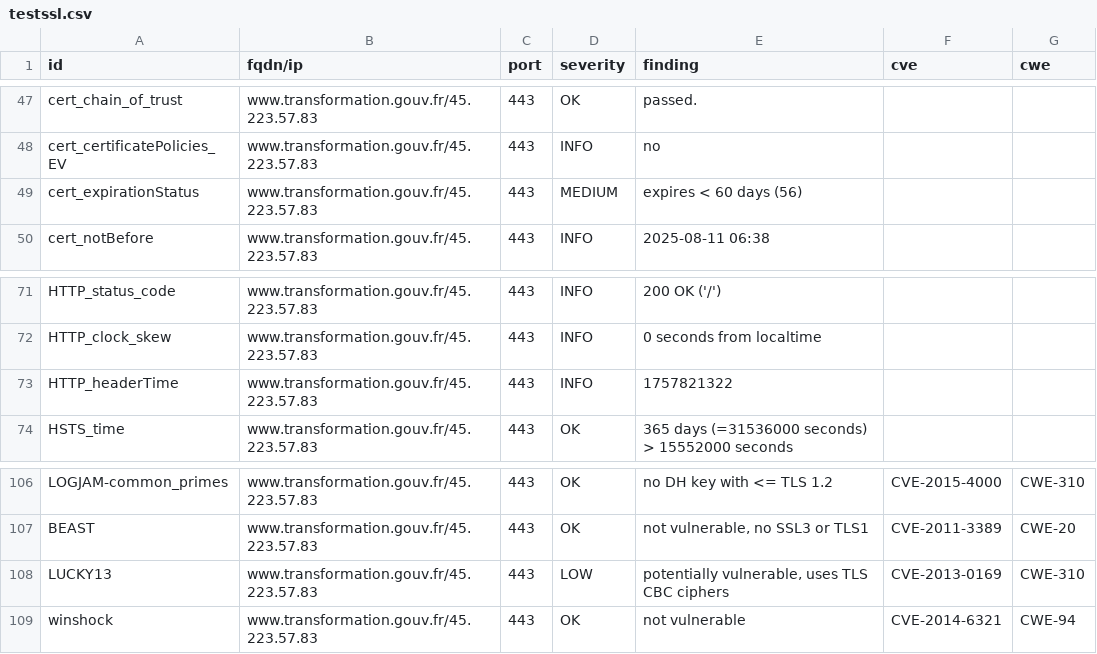
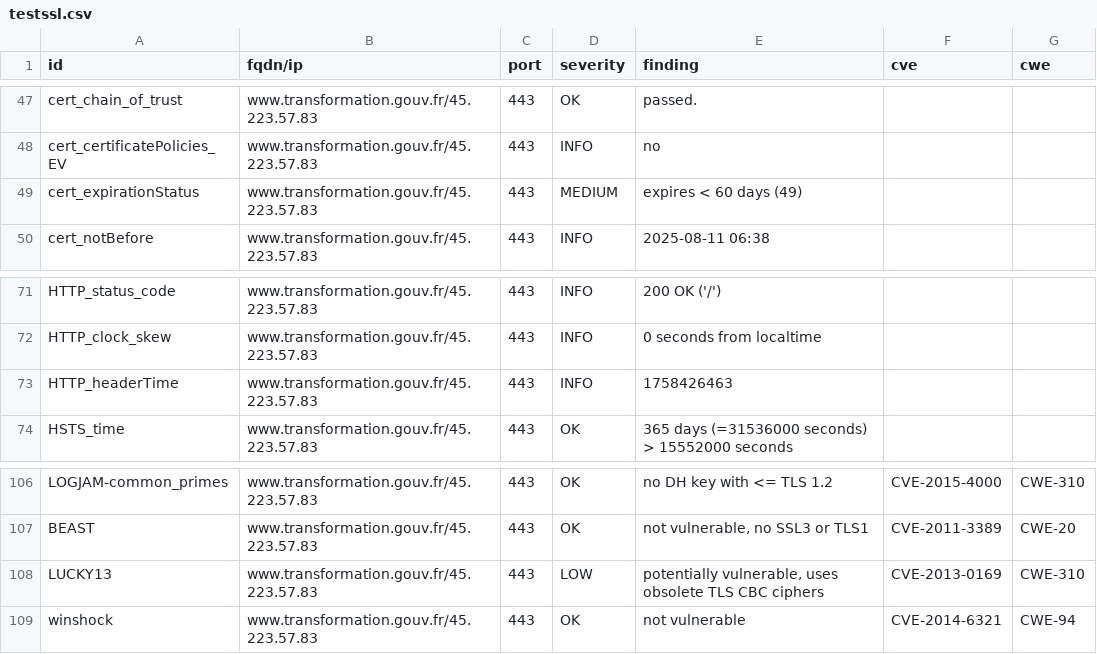
Before and after one commit to SIRCOM-BATN/dashlord, a CSV file: results/aHR0cHM6Ly93d3cudHJhbnNmb3JtYXRpb24uZ291di5mcg==/testssl.csv, drawn as a sheet; only a part is shown, gaps mark what is left out.

```diff
--- a/results/aHR0cHM6Ly93d3cudHJhbnNmb3JtYXRpb24uZ291di5mcg==/testssl.csv
+++ b/results/aHR0cHM6Ly93d3cudHJhbnNmb3JtYXRpb24uZ291di5mcg==/testssl.csv
@@ -48,3 +48,3 @@
 "cert_certificatePolicies_EV","www.transformation.gouv.fr/45.223.57.83","443","INFO","no","",""
-"cert_expirationStatus","www.transformation.gouv.fr/45.223.57.83","443","MEDIUM","expires < 60 days (56)","",""
+"cert_expirationStatus","www.transformation.gouv.fr/45.223.57.83","443","MEDIUM","expires < 60 days (49)","",""
 "cert_notBefore","www.transformation.gouv.fr/45.223.57.83","443","INFO","2025-08-11 06:38","",""
@@ -72,3 +72,3 @@
 "HTTP_clock_skew","www.transformation.gouv.fr/45.223.57.83","443","INFO","0 seconds from localtime","",""
-"HTTP_headerTime","www.transformation.gouv.fr/45.223.57.83","443","INFO","1757821322","",""
+"HTTP_headerTime","www.transformation.gouv.fr/45.223.57.83","443","INFO","1758426463","",""
 "HSTS_time","www.transformation.gouv.fr/45.223.57.83","443","OK","365 days (=31536000 seconds) > 15552000 seconds","",""
@@ -107,3 +107,3 @@
 "BEAST","www.transformation.gouv.fr/45.223.57.83","443","OK","not vulnerable, no SSL3 or TLS1","CVE-2011-3389","CWE-20"
-"LUCKY13","www.transformation.gouv.fr/45.223.57.83","443","LOW","potentially vulnerable, uses TLS CBC ciphers","CVE-2013-0169","CWE-310"
+"LUCKY13","www.transformation.gouv.fr/45.223.57.83","443","LOW","potentially vulnerable, uses obsolete TLS CBC ciphers","CVE-2013-0169","CWE-310"
 "winshock","www.transformation.gouv.fr/45.223.57.83","443","OK","not vulnerable","CVE-2014-6321","CWE-94"
```
Also changed, not shown: 15 other files.
